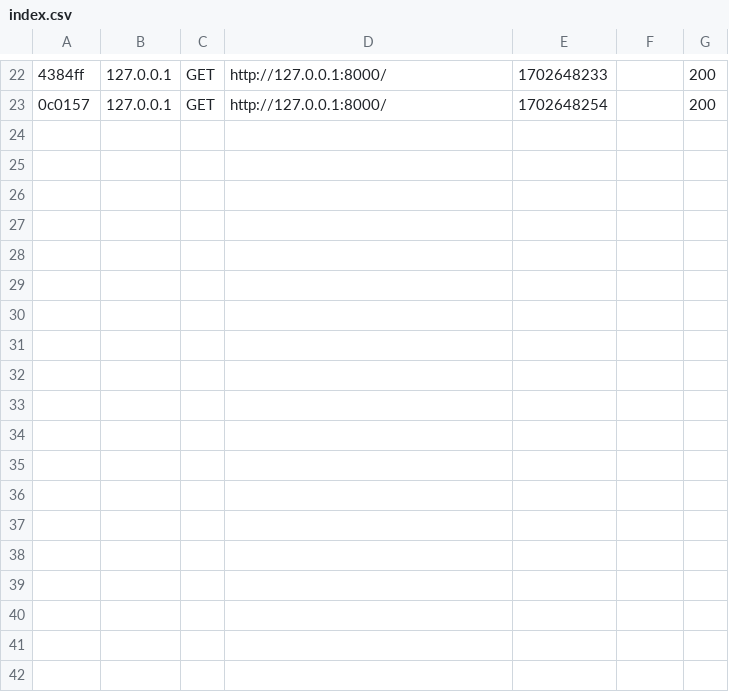
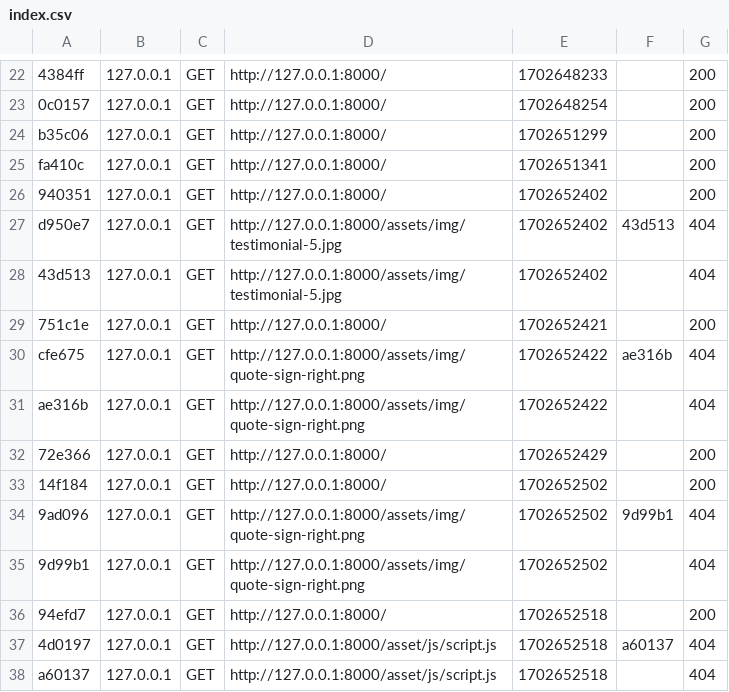
Before and after one commit to llecoadou/depot1, a CSV file: var/cache/dev/profiler/index.csv, drawn as a sheet; only a part is shown, gaps mark what is left out; the diff names each change by its address in the sheet, - before the commit and + after, or states it on an @@ line.

```diff
--- a/var/cache/dev/profiler/index.csv
+++ b/var/cache/dev/profiler/index.csv
+row 24: b35c06 | 127.0.0.1 | GET | http://127.0.0.1:8000/ | 1702651299 |  | 200
+row 25: fa410c | 127.0.0.1 | GET | http://127.0.0.1:8000/ | 1702651341 |  | 200
+row 26: 940351 | 127.0.0.1 | GET | http://127.0.0.1:8000/ | 1702652402 |  | 200
+row 27: d950e7 | 127.0.0.1 | GET | http://127.0.0.1:8000/assets/img/testimonial-5.jpg | 1702652402 | 43d513 | 404
+row 28: 43d513 | 127.0.0.1 | GET | http://127.0.0.1:8000/assets/img/testimonial-5.jpg | 1702652402 |  | 404
+row 29: 751c1e | 127.0.0.1 | GET | http://127.0.0.1:8000/ | 1702652421 |  | 200
+row 30: cfe675 | 127.0.0.1 | GET | http://127.0.0.1:8000/assets/img/quote-sign-right.png | 1702652422 | ae316b | 404
+row 31: ae316b | 127.0.0.1 | GET | http://127.0.0.1:8000/assets/img/quote-sign-right.png | 1702652422 |  | 404
+row 32: 72e366 | 127.0.0.1 | GET | http://127.0.0.1:8000/ | 1702652429 |  | 200
+row 33: 14f184 | 127.0.0.1 | GET | http://127.0.0.1:8000/ | 1702652502 |  | 200
+row 34: 9ad096 | 127.0.0.1 | GET | http://127.0.0.1:8000/assets/img/quote-sign-right.png | 1702652502 | 9d99b1 | 404
+row 35: 9d99b1 | 127.0.0.1 | GET | http://127.0.0.1:8000/assets/img/quote-sign-right.png | 1702652502 |  | 404
+row 36: 94efd7 | 127.0.0.1 | GET | http://127.0.0.1:8000/ | 1702652518 |  | 200
+row 37: 4d0197 | 127.0.0.1 | GET | http://127.0.0.1:8000/asset/js/script.js | 1702652518 | a60137 | 404
+row 38: a60137 | 127.0.0.1 | GET | http://127.0.0.1:8000/asset/js/script.js | 1702652518 |  | 404
```
Also changed, not shown: 5 other files.
